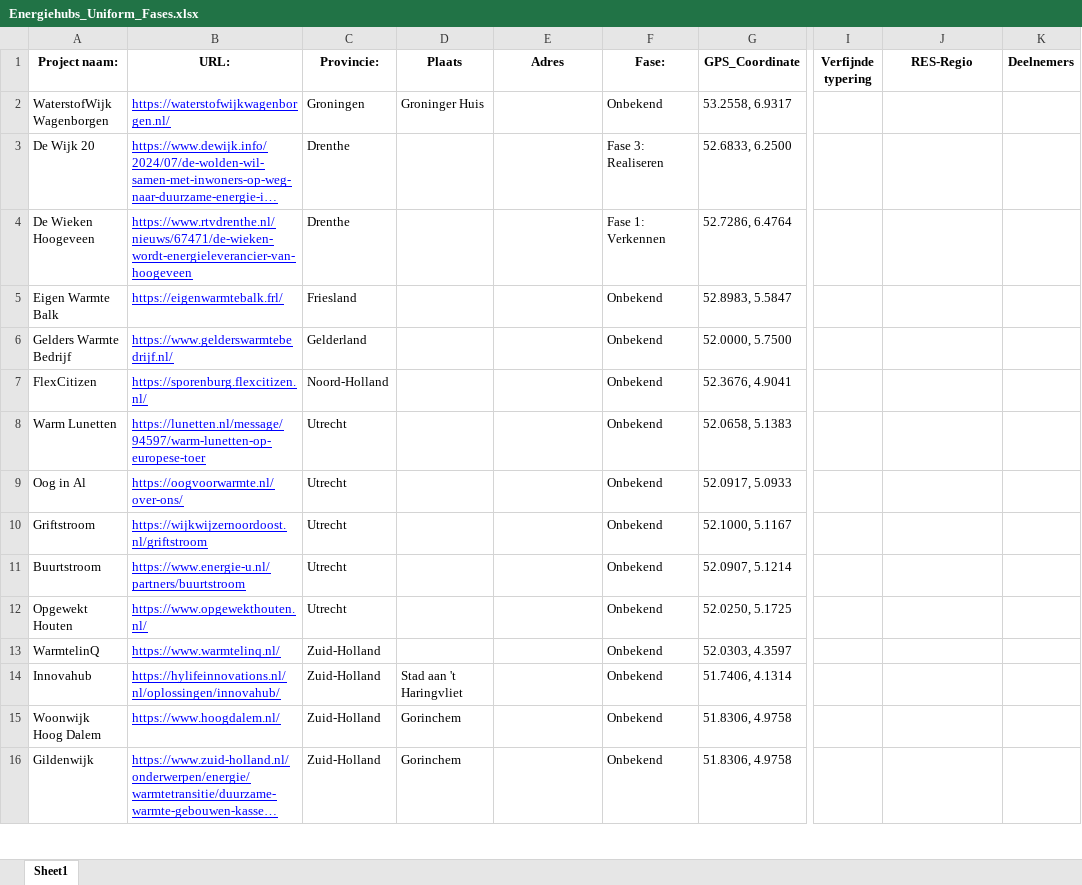
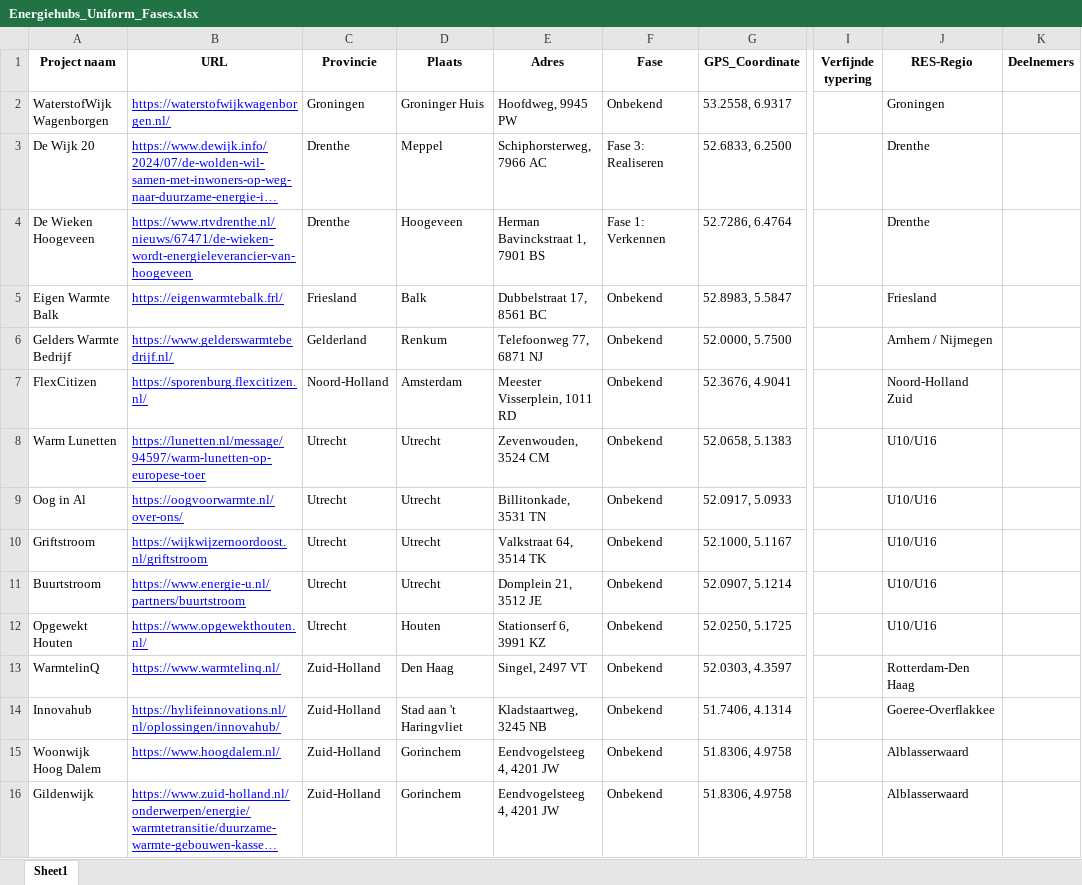
Before and after one commit to rickwol/EnergieHubDatabase, an Excel workbook: Energiehubs_Uniform_Fases.xlsx, sheet Sheet1, drawn as a sheet; only a part is shown, gaps mark what is left out; long unchanged cells end in …; values as stored, in another font and other column widths than the file's, no borders; the diff covers the shown part only; the diff names each change by its address in the sheet, - before the commit and + after, or states it on an @@ line.

Commit message:
Add files via upload

```diff
--- a/Energiehubs_Uniform_Fases.xlsx (sheet Sheet1)
+++ b/Energiehubs_Uniform_Fases.xlsx (sheet Sheet1)
-A1: Project naam:
+A1: Project naam
-B1: URL:
+B1: URL
-C1: Provincie:
+C1: Provincie
-F1: Fase:
+F1: Fase
-E2 (Adres): (empty)
+E2 (Adres): Hoofdweg, 9945 PW
-J2 (RES-Regio): (empty)
+J2 (RES-Regio): Groningen
-D3 (Plaats): (empty)
+D3 (Plaats): Meppel
-E3 (Adres): (empty)
+E3 (Adres): Schiphorsterweg, 7966 AC
-J3:J4 (RES-Regio): (empty)
+J3:J4 (RES-Regio): Drenthe
-D4 (Plaats): (empty)
+D4 (Plaats): Hoogeveen
-E4 (Adres): (empty)
+E4 (Adres): Herman Bavinckstraat 1, 7901 BS
-D5 (Plaats): (empty)
+D5 (Plaats): Balk
-E5 (Adres): (empty)
+E5 (Adres): Dubbelstraat 17, 8561 BC
-J5 (RES-Regio): (empty)
+J5 (RES-Regio): Friesland
-D6 (Plaats): (empty)
+D6 (Plaats): Renkum
-E6 (Adres): (empty)
+E6 (Adres): Telefoonweg 77, 6871 NJ
-J6 (RES-Regio): (empty)
+J6 (RES-Regio): Arnhem / Nijmegen
-D7 (Plaats): (empty)
+D7 (Plaats): Amsterdam
-E7 (Adres): (empty)
+E7 (Adres): Meester Visserplein, 1011 RD
-J7 (RES-Regio): (empty)
+J7 (RES-Regio): Noord-Holland Zuid
-D8:D11 (Plaats): (empty)
+D8:D11 (Plaats): Utrecht
-E8 (Adres): (empty)
+E8 (Adres): Zevenwouden, 3524 CM
-J8:J12 (RES-Regio): (empty)
+J8:J12 (RES-Regio): U10/U16
-E9 (Adres): (empty)
+E9 (Adres): Billitonkade, 3531 TN
-E10 (Adres): (empty)
+E10 (Adres): Valkstraat 64, 3514 TK
-E11 (Adres): (empty)
+E11 (Adres): Domplein 21, 3512 JE
-D12 (Plaats): (empty)
+D12 (Plaats): Houten
-E12 (Adres): (empty)
+E12 (Adres): Stationserf 6, 3991 KZ
-D13 (Plaats): (empty)
+D13 (Plaats): Den Haag
-E13 (Adres): (empty)
+E13 (Adres): Singel, 2497 VT
-J13 (RES-Regio): (empty)
+J13 (RES-Regio): Rotterdam-Den Haag
-E14 (Adres): (empty)
+E14 (Adres): Kladstaartweg, 3245 NB
-J14 (RES-Regio): (empty)
+J14 (RES-Regio): Goeree-Overflakkee
-E15:E16 (Adres): (empty)
+E15:E16 (Adres): Eendvogelsteeg 4, 4201 JW
-J15:J16 (RES-Regio): (empty)
+J15:J16 (RES-Regio): Alblasserwaard
```
Also changed, not shown: 6 added rows and 688 edited cells elsewhere in this sheet.
